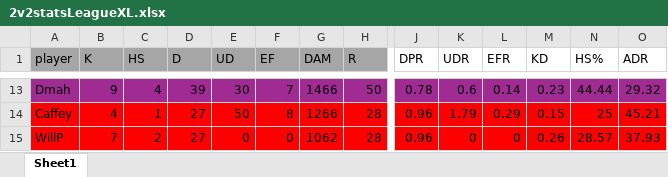
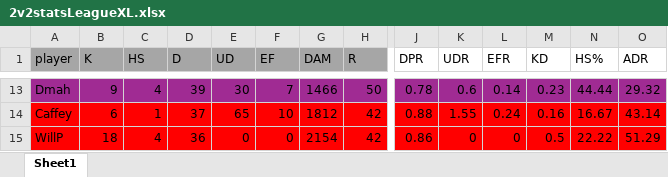
Before and after one commit to PatrickBrady7/broys2v2bot, an Excel workbook: 2v2statsLeagueXL.xlsx, sheet Sheet1, drawn as a sheet; only a part is shown, gaps mark what is left out; values as stored, in another font and other column widths than the file's, no borders; charts and pictures not drawn; the diff covers the shown part only; the diff names each change by its address in the sheet, - before the commit and + after, or states it on an @@ line.

```diff
--- a/2v2statsLeagueXL.xlsx (sheet Sheet1)
+++ b/2v2statsLeagueXL.xlsx (sheet Sheet1)
-B14 (K): 4
+B14 (K): 6
-D14 (D): 27
+D14 (D): 37
-E14 (UD): 50
+E14 (UD): 65
-F14 (EF): 8
+F14 (EF): 10
-G14 (DAM): 1266
+G14 (DAM): 1812
-H14:H15 (R): 28
+H14:H15 (R): 42
-J14 (DPR): 0.96
+J14 (DPR): 0.88
-K14 (UDR): 1.79
+K14 (UDR): 1.55
-L14 (EFR): 0.29
+L14 (EFR): 0.24
-M14 (KD): 0.15
+M14 (KD): 0.16
-N14 (HS%): 25
+N14 (HS%): 16.67
-O14 (ADR): 45.21
+O14 (ADR): 43.14
-B15 (K): 7
+B15 (K): 18
-C15 (HS): 2
+C15 (HS): 4
-D15 (D): 27
+D15 (D): 36
-G15 (DAM): 1062
+G15 (DAM): 2154
-J15 (DPR): 0.96
+J15 (DPR): 0.86
-M15 (KD): 0.26
+M15 (KD): 0.5
-N15 (HS%): 28.57
+N15 (HS%): 22.22
-O15 (ADR): 37.93
+O15 (ADR): 51.29
```
Also changed, not shown: 108 edited cells elsewhere in this sheet, charts or pictures, 1 other file.
